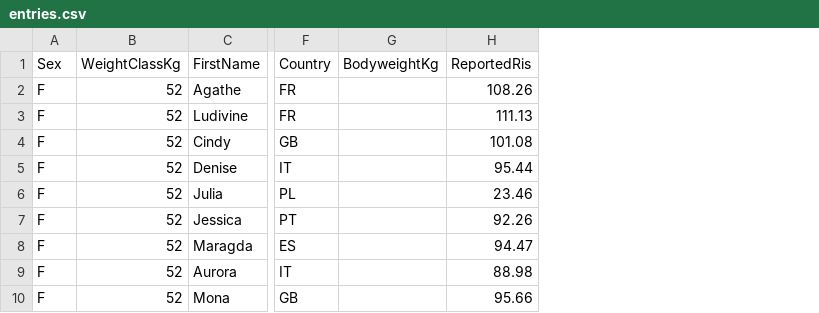
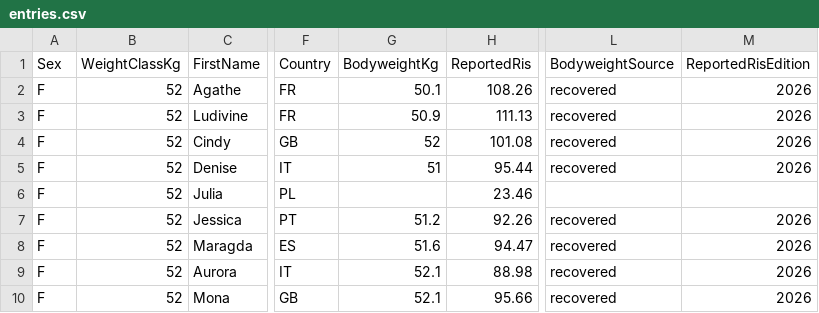
Before and after one commit to openstreetlifting/openstreetlifting, a CSV file: backend/data/competitions/finalrep/2026/euros-2026/entries.csv, drawn as a sheet; only a part is shown, gaps mark what is left out; the diff names each change by its address in the sheet, - before the commit and + after, or states it on an @@ line.

Commit message:
feat(data): recover Euros 2026 bodyweights with RIS 2026

```diff
--- a/backend/data/competitions/finalrep/2026/euros-2026/entries.csv
+++ b/backend/data/competitions/finalrep/2026/euros-2026/entries.csv
+column L (BodyweightSource), rows 2-10: recovered | recovered | recovered | recovered |  | recovered | recovered | recovered | recovered
+column M (ReportedRisEdition), rows 2-10: 2026 | 2026 | 2026 | 2026 |  | 2026 | 2026 | 2026 | 2026
-G2 (BodyweightKg): (empty)
+G2 (BodyweightKg): 50.1
-G3 (BodyweightKg): (empty)
+G3 (BodyweightKg): 50.9
-G4 (BodyweightKg): (empty)
+G4 (BodyweightKg): 52
-G5 (BodyweightKg): (empty)
+G5 (BodyweightKg): 51
-G7 (BodyweightKg): (empty)
+G7 (BodyweightKg): 51.2
-G8 (BodyweightKg): (empty)
+G8 (BodyweightKg): 51.6
-G9:G10 (BodyweightKg): (empty)
+G9:G10 (BodyweightKg): 52.1
```
